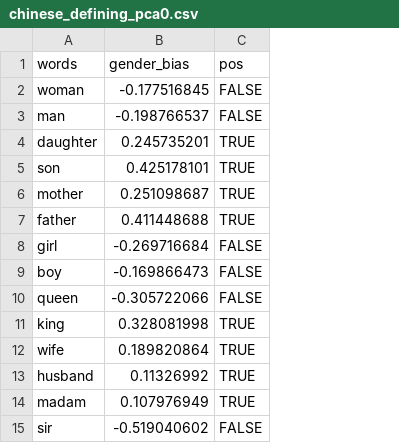
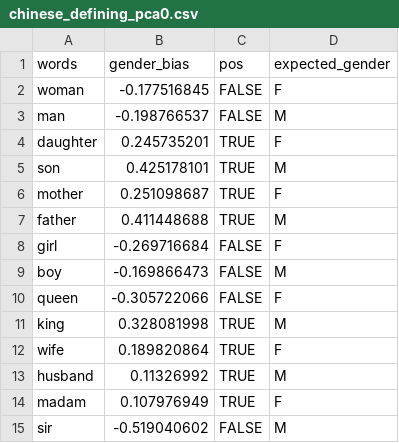
Before and after one commit to Clarkson-Accountability-Transparency/humanlanguages, a CSV file: figures/definingSetsByLanguages/chinese_defining_pca0.csv, drawn as a sheet; the diff names each change by its address in the sheet, - before the commit and + after, or states it on an @@ line.

```diff
--- a/figures/definingSetsByLanguages/chinese_defining_pca0.csv
+++ b/figures/definingSetsByLanguages/chinese_defining_pca0.csv
+column D (expected_gender), rows 2-15: F | M | F | M | F | M | F | M | F | M | F | M | F | M
```
Also changed, not shown: figures/definingSetsByLanguages/french_defining.csv, figures/definingSetsByLanguages/german_defining.csv, 9 other files.
